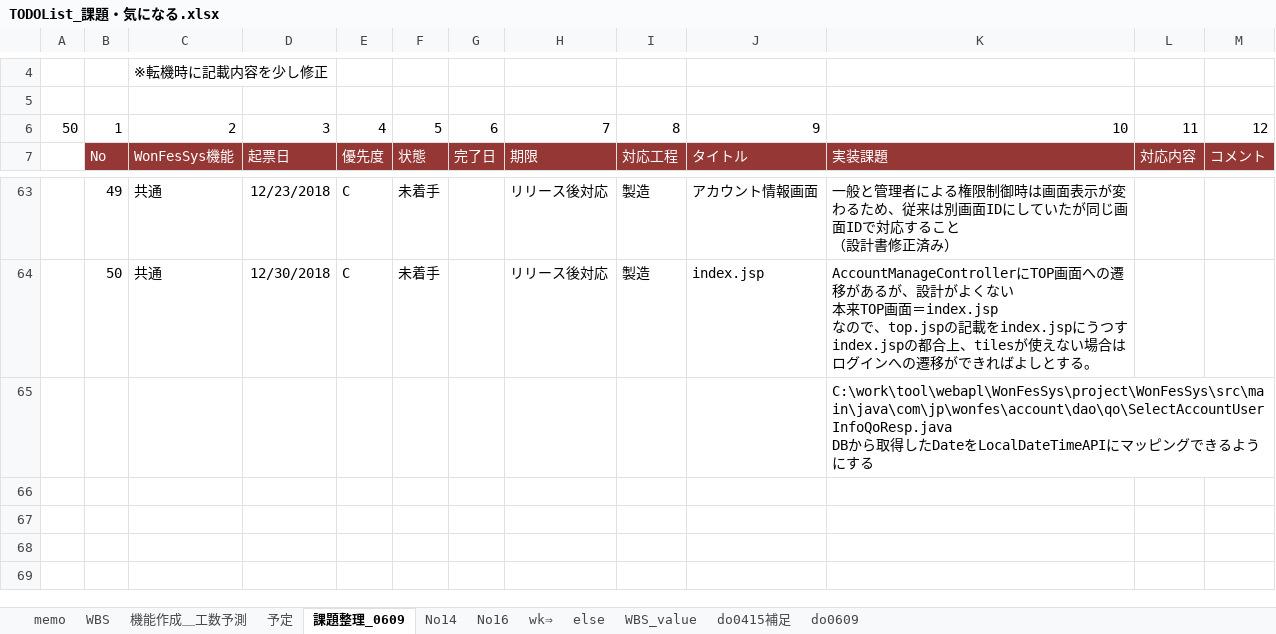
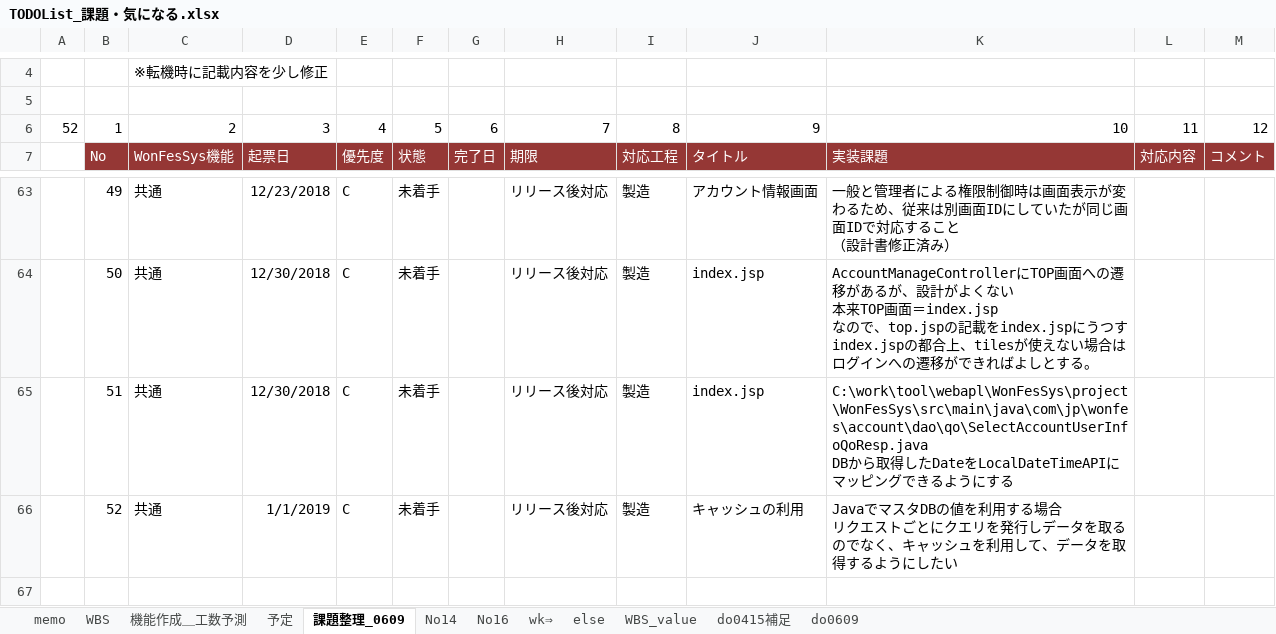
Before and after one commit to gitRock2016/WFS_Design, an Excel workbook: 99.work/TODOList_課題・気になる.xlsx, sheet 課題整理_0609, drawn as a sheet; only a part is shown, gaps mark what is left out; the shorter side is filled out with more unchanged rows; values as stored, in another font and other column widths than the file's, no borders; conditional formats not drawn; removed rows and columns are numbered as before the commit, all else as after; ↵ is a line break in a cell; the diff names each change by its address in the sheet, - before the commit and + after, or states it on an @@ line.

Commit message:
No52追加

```diff
--- a/99.work/TODOList_課題・気になる.xlsx (sheet 課題整理_0609)
+++ b/99.work/TODOList_課題・気になる.xlsx (sheet 課題整理_0609)
-A6: 50
+A6: 52
-row 65:  |  |  |  |  |  |  |  |  |  | C:\work\tool\webapl\WonFesSys\project\WonFesSys\src\main\java\com\jp\wonfes\account\dao\qo\SelectAccountUserInfoQoResp.java ↵ DBから取得したDateをLocalDateTimeAPIにマッピングできるようにする
-row 65: (empty)
+row 65:  | 51 | 共通 | 12/30/2018 | C | 未着手 |  | リリース後対応 | 製造 | index.jsp | C:\work\tool\webapl\WonFesSys\project\WonFesSys\src\main\java\com\jp\wonfes\account\dao\qo\SelectAccountUserInfoQoResp.java ↵ DBから取得したDateをLocalDateTimeAPIにマッピングできるようにする
+row 66:  | 52 | 共通 | 1/1/2019 | C | 未着手 |  | リリース後対応 | 製造 | キャッシュの利用 | JavaでマスタDBの値を利用する場合 ↵ リクエストごとにクエリを発行しデータを取るのでなく、キャッシュを利用して、データを取得するようにしたい
```
Also changed, not shown: charts or pictures.
